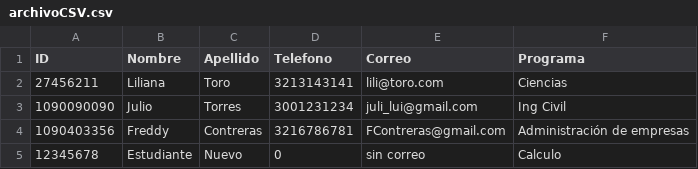
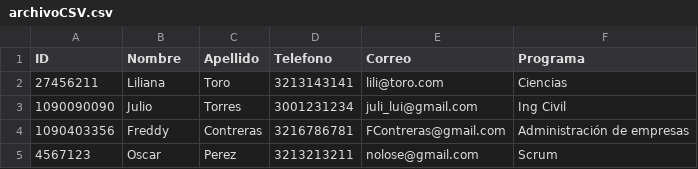
Before and after one commit to TorLaT/Mintic-2022-Ciclo2, a CSV file: estudiantesGUI/archivoCSV.csv, drawn as a sheet.

```diff
--- a/estudiantesGUI/archivoCSV.csv
+++ b/estudiantesGUI/archivoCSV.csv
@@ -4,2 +4,2 @@ ID,Nombre,Apellido,Telefono,Correo,Programa
 1090403356,Freddy,Contreras,3216786781,FContreras@gmail.com,Administración de empresas
-12345678,Estudiante,Nuevo,0,sin correo,Calculo
+4567123,Oscar,Perez,3213213211,nolose@gmail.com,Scrum
```
Also changed, not shown: 6 other files.
